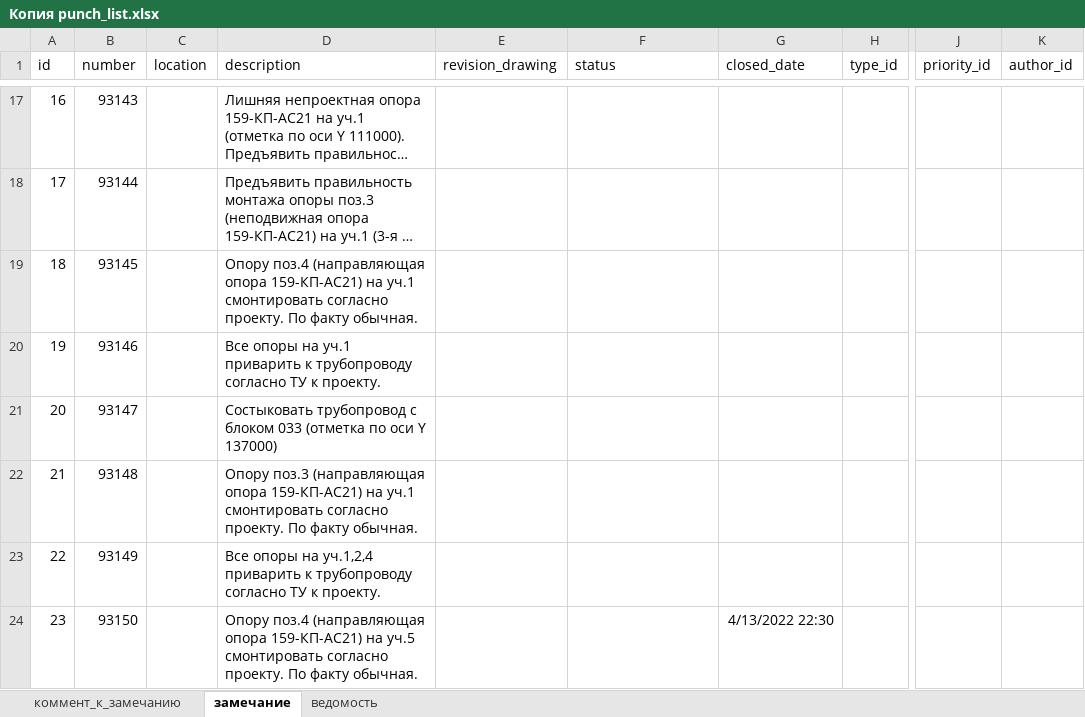
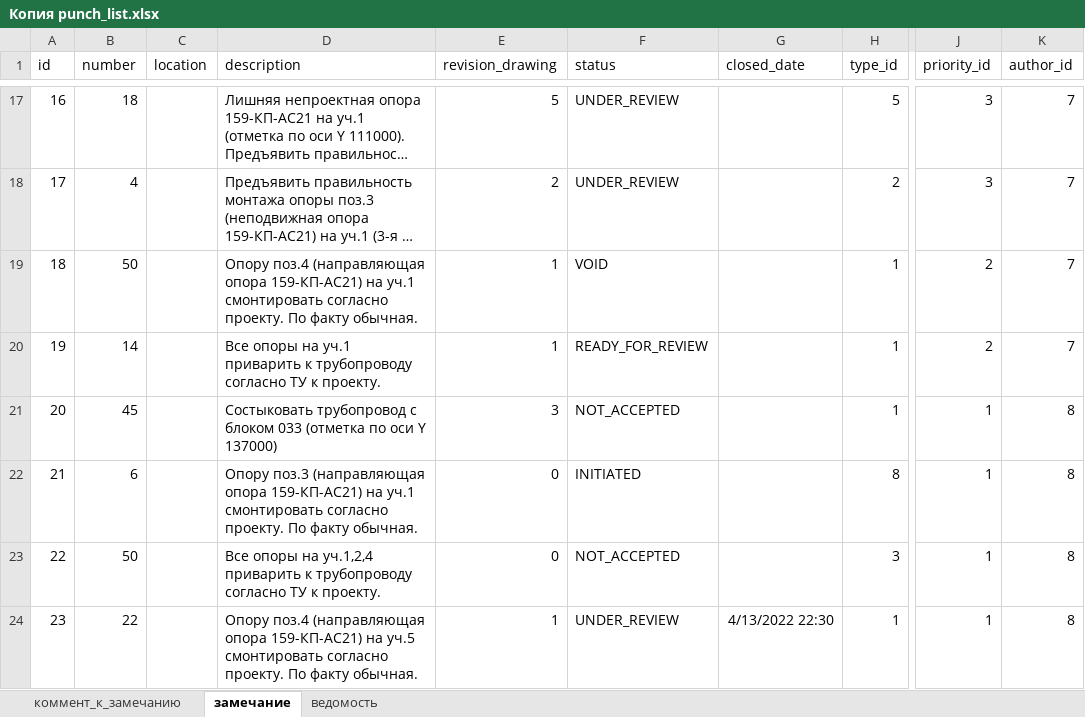
Before and after one commit to is-ivanov/jhipster-unit, an Excel workbook: src/main/resources/config/liquibase/fake-data/Копия punch_list.xlsx, sheet замечание, drawn as a sheet; only a part is shown, gaps mark what is left out; long unchanged cells end in …; values as stored, in another font and other column widths than the file's, no borders; table styles not drawn; the diff covers the shown part only; the diff names each change by its address in the sheet, - before the commit and + after, or states it on an @@ line.

```diff
--- a/src/main/resources/config/liquibase/fake-data/Копия punch_list.xlsx (sheet замечание)
+++ b/src/main/resources/config/liquibase/fake-data/Копия punch_list.xlsx (sheet замечание)
-B17 (number): 93143
+B17 (number): 18
-E17 (revision_drawing): (empty)
+E17 (revision_drawing): 5
-F17:F18 (status): (empty)
+F17:F18 (status): UNDER_REVIEW
-H17 (type_id): (empty)
+H17 (type_id): 5
-J17:J18 (priority_id): (empty)
+J17:J18 (priority_id): 3
-K17:K20 (author_id): (empty)
+K17:K20 (author_id): 7
-B18 (number): 93144
+B18 (number): 4
-E18 (revision_drawing): (empty)
+E18 (revision_drawing): 2
-H18 (type_id): (empty)
+H18 (type_id): 2
-B19 (number): 93145
+B19 (number): 50
-E19:E20 (revision_drawing): (empty)
+E19:E20 (revision_drawing): 1
-F19 (status): (empty)
+F19 (status): VOID
-H19:H21 (type_id): (empty)
+H19:H21 (type_id): 1
-J19:J20 (priority_id): (empty)
+J19:J20 (priority_id): 2
-B20 (number): 93146
+B20 (number): 14
-F20 (status): (empty)
+F20 (status): READY_FOR_REVIEW
-B21 (number): 93147
+B21 (number): 45
-E21 (revision_drawing): (empty)
+E21 (revision_drawing): 3
-F21 (status): (empty)
+F21 (status): NOT_ACCEPTED
-J21:J24 (priority_id): (empty)
+J21:J24 (priority_id): 1
-K21:K24 (author_id): (empty)
+K21:K24 (author_id): 8
-B22 (number): 93148
+B22 (number): 6
-E22:E23 (revision_drawing): (empty)
+E22:E23 (revision_drawing): 0
-F22 (status): (empty)
+F22 (status): INITIATED
-H22 (type_id): (empty)
+H22 (type_id): 8
-B23 (number): 93149
+B23 (number): 50
-F23 (status): (empty)
+F23 (status): NOT_ACCEPTED
-H23 (type_id): (empty)
+H23 (type_id): 3
-B24 (number): 93150
+B24 (number): 22
-E24 (revision_drawing): (empty)
+E24 (revision_drawing): 1
-F24 (status): (empty)
+F24 (status): UNDER_REVIEW
-H24 (type_id): (empty)
+H24 (type_id): 1
```
Also changed, not shown: 1022 edited cells and cell formats elsewhere in this sheet, 16 other files.
